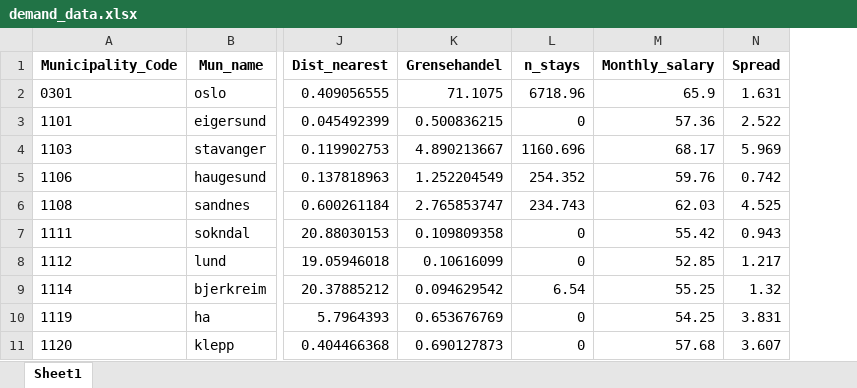
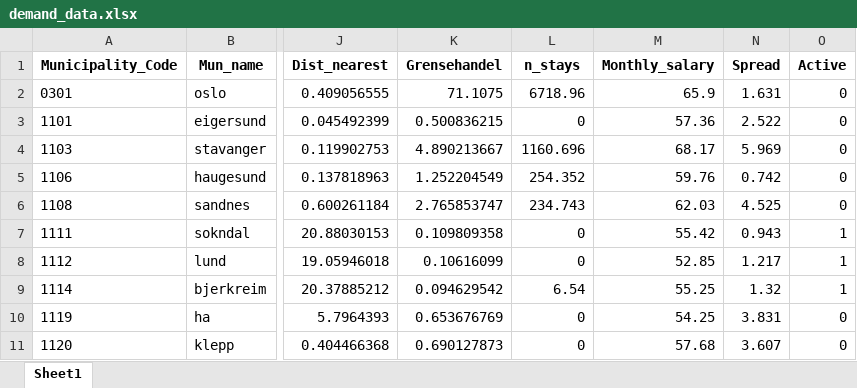
Before and after one commit to sanderseriksen/BAN440-Term-Paper, an Excel workbook: Data/Vinmonopolet/demand_data.xlsx, sheet Sheet1, drawn as a sheet; only a part is shown, gaps mark what is left out; values as stored, in another font and other column widths than the file's, no borders; the diff names each change by its address in the sheet, - before the commit and + after, or states it on an @@ line.

Commit message:
Added "Active" municipalities

```diff
--- a/Data/Vinmonopolet/demand_data.xlsx (sheet Sheet1)
+++ b/Data/Vinmonopolet/demand_data.xlsx (sheet Sheet1)
+column O (Active), rows 2-11: 0 | 0 | 0 | 0 | 0 | 1 | 1 | 1 | 0 | 0
```
Also changed, not shown: 3 other files.
